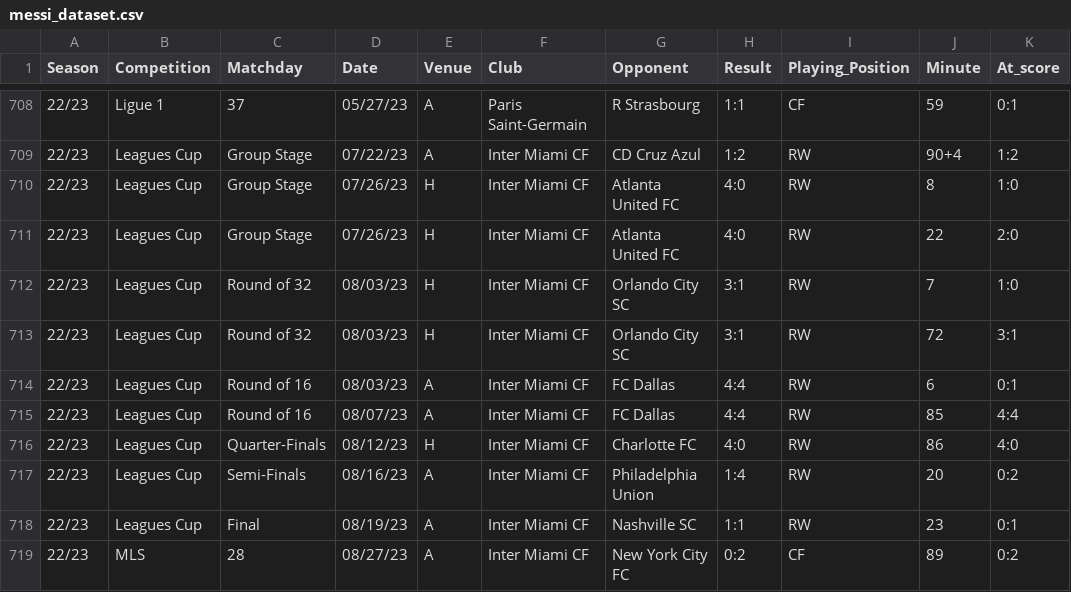
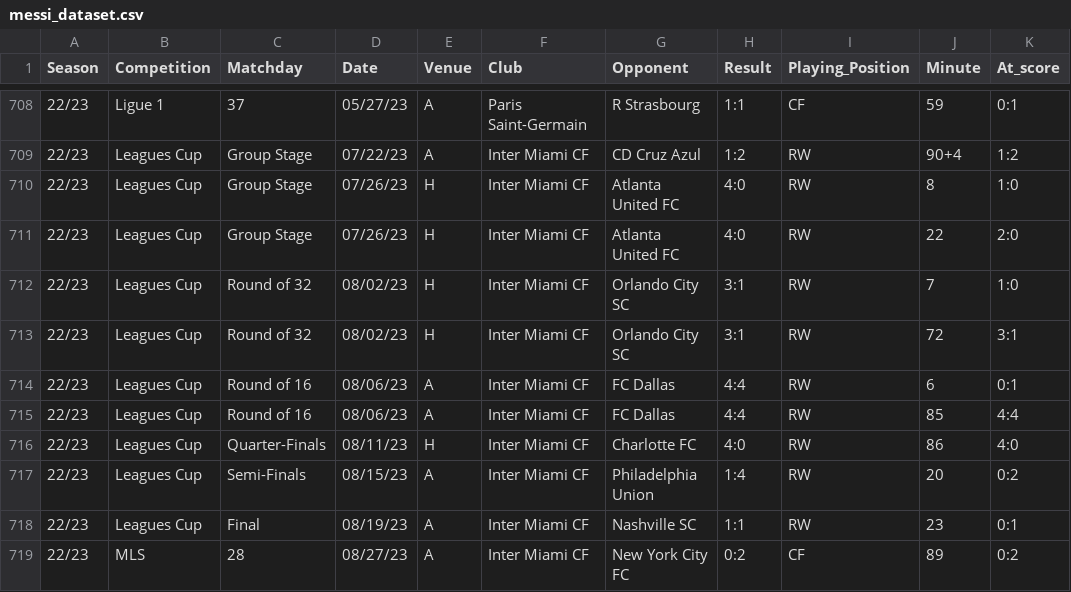
Before and after one commit to FacundoAlvarado9/visualization-master-task, a CSV file: messi_dataset.csv, drawn as a sheet; only a part is shown, gaps mark what is left out; the diff names each change by its address in the sheet, - before the commit and + after, or states it on an @@ line.

Commit message:
Solved date

```diff
--- a/messi_dataset.csv
+++ b/messi_dataset.csv
-D712:D713 (Date): 08/03/23
+D712:D713 (Date): 08/02/23
-D714 (Date): 08/03/23
+D714 (Date): 08/06/23
-D715 (Date): 08/07/23
+D715 (Date): 08/06/23
-D716 (Date): 08/12/23
+D716 (Date): 08/11/23
-D717 (Date): 08/16/23
+D717 (Date): 08/15/23
```
